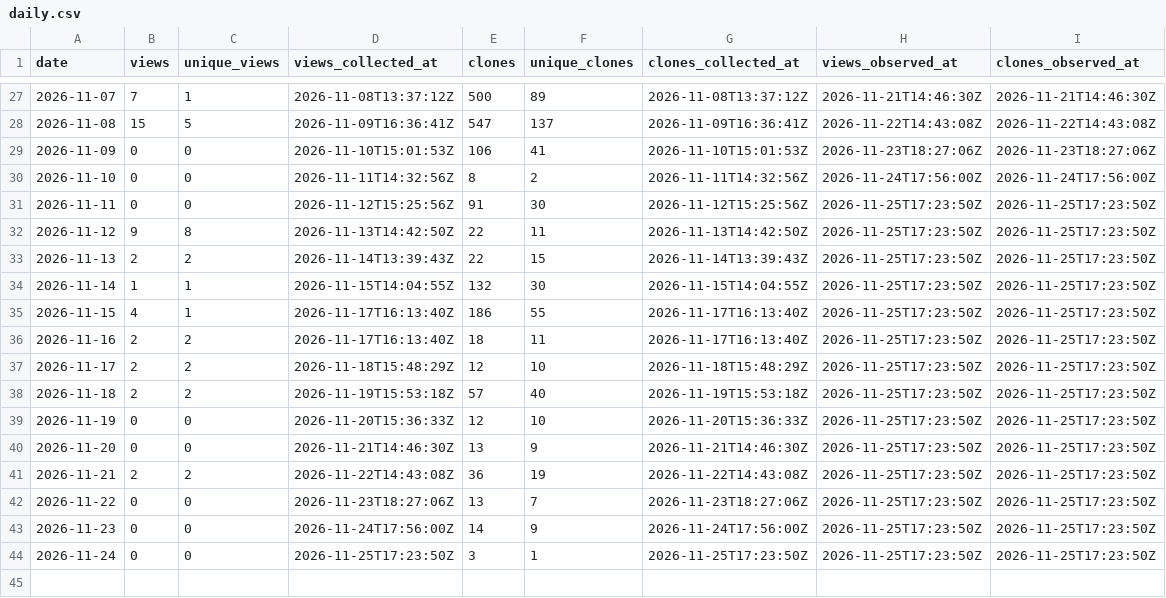
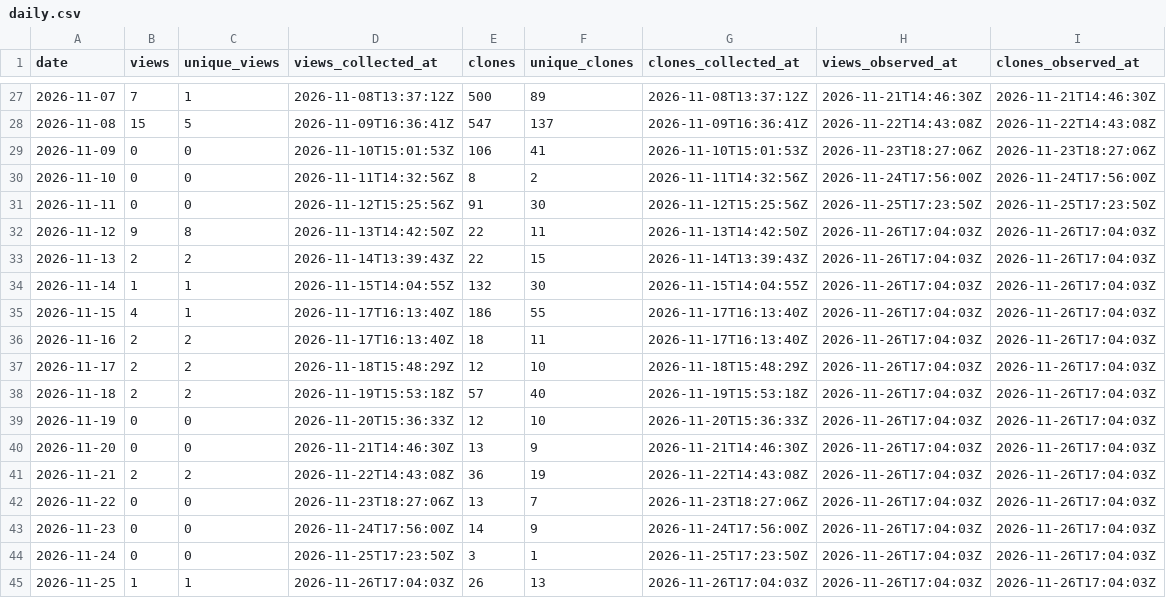
Before and after one commit to danielep71/K-CVA, a CSV file: data/daily.csv, drawn as a sheet; only a part is shown, gaps mark what is left out.

```diff
--- a/data/daily.csv
+++ b/data/daily.csv
@@ -31,14 +31,15 @@ date,views,unique_views,views_collected_at,clones,unique_clones,clones_collected
 2026-11-11,0,0,2026-11-12T15:25:56Z,91,30,2026-11-12T15:25:56Z,2026-11-25T17:23:50Z,2026-11-25T17:23:50Z
-2026-11-12,9,8,2026-11-13T14:42:50Z,22,11,2026-11-13T14:42:50Z,2026-11-25T17:23:50Z,2026-11-25T17:23:50Z
-2026-11-13,2,2,2026-11-14T13:39:43Z,22,15,2026-11-14T13:39:43Z,2026-11-25T17:23:50Z,2026-11-25T17:23:50Z
-2026-11-14,1,1,2026-11-15T14:04:55Z,132,30,2026-11-15T14:04:55Z,2026-11-25T17:23:50Z,2026-11-25T17:23:50Z
-2026-11-15,4,1,2026-11-17T16:13:40Z,186,55,2026-11-17T16:13:40Z,2026-11-25T17:23:50Z,2026-11-25T17:23:50Z
-2026-11-16,2,2,2026-11-17T16:13:40Z,18,11,2026-11-17T16:13:40Z,2026-11-25T17:23:50Z,2026-11-25T17:23:50Z
-2026-11-17,2,2,2026-11-18T15:48:29Z,12,10,2026-11-18T15:48:29Z,2026-11-25T17:23:50Z,2026-11-25T17:23:50Z
-2026-11-18,2,2,2026-11-19T15:53:18Z,57,40,2026-11-19T15:53:18Z,2026-11-25T17:23:50Z,2026-11-25T17:23:50Z
-2026-11-19,0,0,2026-11-20T15:36:33Z,12,10,2026-11-20T15:36:33Z,2026-11-25T17:23:50Z,2026-11-25T17:23:50Z
-2026-11-20,0,0,2026-11-21T14:46:30Z,13,9,2026-11-21T14:46:30Z,2026-11-25T17:23:50Z,2026-11-25T17:23:50Z
-2026-11-21,2,2,2026-11-22T14:43:08Z,36,19,2026-11-22T14:43:08Z,2026-11-25T17:23:50Z,2026-11-25T17:23:50Z
-2026-11-22,0,0,2026-11-23T18:27:06Z,13,7,2026-11-23T18:27:06Z,2026-11-25T17:23:50Z,2026-11-25T17:23:50Z
-2026-11-23,0,0,2026-11-24T17:56:00Z,14,9,2026-11-24T17:56:00Z,2026-11-25T17:23:50Z,2026-11-25T17:23:50Z
-2026-11-24,0,0,2026-11-25T17:23:50Z,3,1,2026-11-25T17:23:50Z,2026-11-25T17:23:50Z,2026-11-25T17:23:50Z
+2026-11-12,9,8,2026-11-13T14:42:50Z,22,11,2026-11-13T14:42:50Z,2026-11-26T17:04:03Z,2026-11-26T17:04:03Z
+2026-11-13,2,2,2026-11-14T13:39:43Z,22,15,2026-11-14T13:39:43Z,2026-11-26T17:04:03Z,2026-11-26T17:04:03Z
+2026-11-14,1,1,2026-11-15T14:04:55Z,132,30,2026-11-15T14:04:55Z,2026-11-26T17:04:03Z,2026-11-26T17:04:03Z
+2026-11-15,4,1,2026-11-17T16:13:40Z,186,55,2026-11-17T16:13:40Z,2026-11-26T17:04:03Z,2026-11-26T17:04:03Z
+2026-11-16,2,2,2026-11-17T16:13:40Z,18,11,2026-11-17T16:13:40Z,2026-11-26T17:04:03Z,2026-11-26T17:04:03Z
+2026-11-17,2,2,2026-11-18T15:48:29Z,12,10,2026-11-18T15:48:29Z,2026-11-26T17:04:03Z,2026-11-26T17:04:03Z
+2026-11-18,2,2,2026-11-19T15:53:18Z,57,40,2026-11-19T15:53:18Z,2026-11-26T17:04:03Z,2026-11-26T17:04:03Z
+2026-11-19,0,0,2026-11-20T15:36:33Z,12,10,2026-11-20T15:36:33Z,2026-11-26T17:04:03Z,2026-11-26T17:04:03Z
+2026-11-20,0,0,2026-11-21T14:46:30Z,13,9,2026-11-21T14:46:30Z,2026-11-26T17:04:03Z,2026-11-26T17:04:03Z
+2026-11-21,2,2,2026-11-22T14:43:08Z,36,19,2026-11-22T14:43:08Z,2026-11-26T17:04:03Z,2026-11-26T17:04:03Z
+2026-11-22,0,0,2026-11-23T18:27:06Z,13,7,2026-11-23T18:27:06Z,2026-11-26T17:04:03Z,2026-11-26T17:04:03Z
+2026-11-23,0,0,2026-11-24T17:56:00Z,14,9,2026-11-24T17:56:00Z,2026-11-26T17:04:03Z,2026-11-26T17:04:03Z
+2026-11-24,0,0,2026-11-25T17:23:50Z,3,1,2026-11-25T17:23:50Z,2026-11-26T17:04:03Z,2026-11-26T17:04:03Z
+2026-11-25,1,1,2026-11-26T17:04:03Z,26,13,2026-11-26T17:04:03Z,2026-11-26T17:04:03Z,2026-11-26T17:04:03Z
```
Also changed, not shown: data/snapshots.csv.
